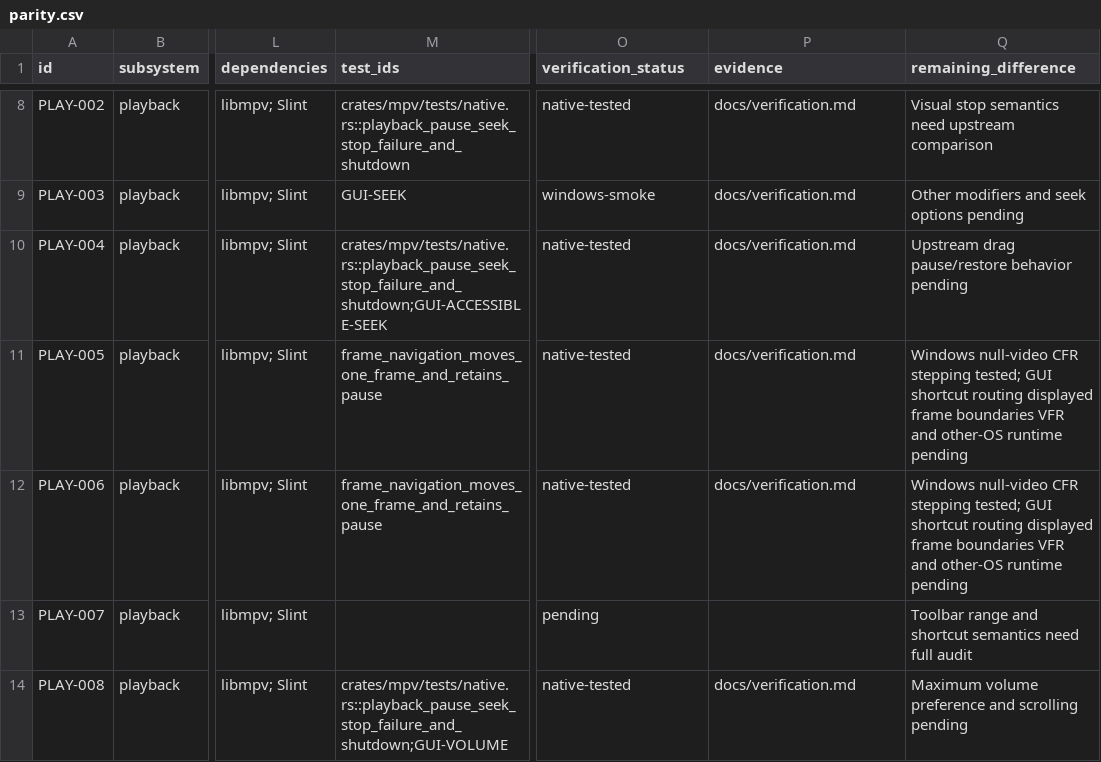
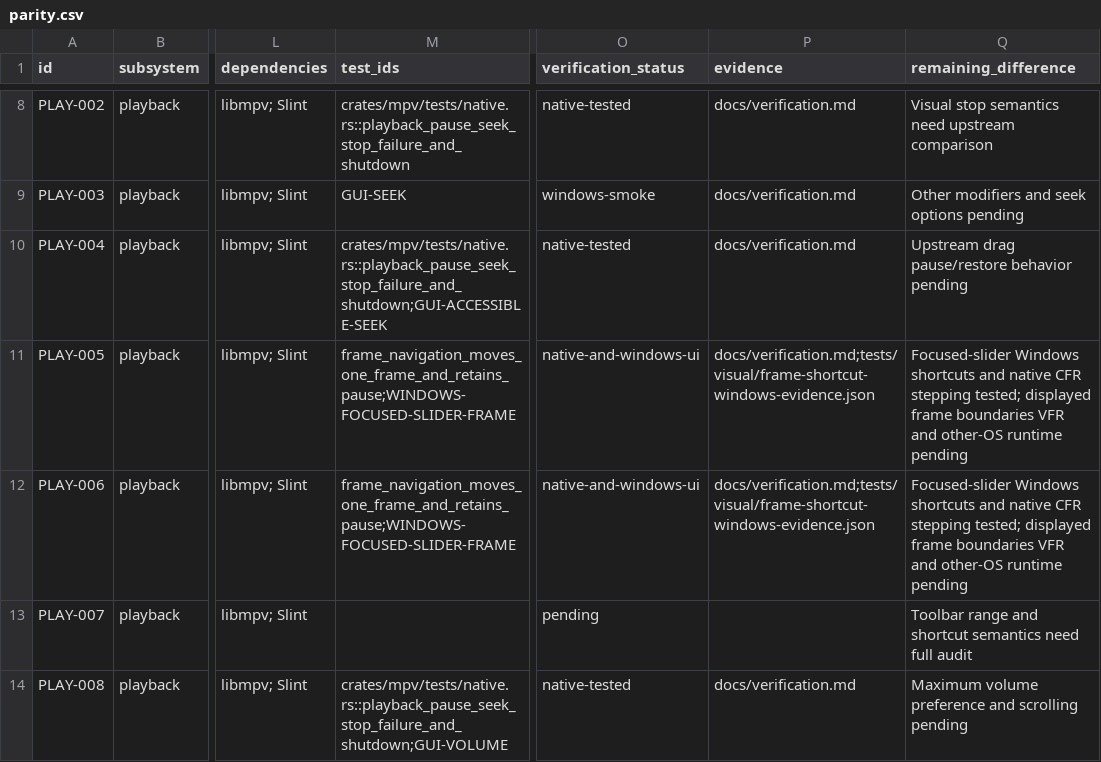
Before and after one commit to deminden/riina, a CSV file: docs/parity.csv, drawn as a sheet; only a part is shown, gaps mark what is left out; the diff names each change by its address in the sheet, - before the commit and + after, or states it on an @@ line.

Commit message:
Verify focused-slider frame shortcuts in Windows GUI

```diff
--- a/docs/parity.csv
+++ b/docs/parity.csv
-M11:M12 (test_ids): frame_navigation_moves_one_frame_and_retains_pause
+M11:M12 (test_ids): frame_navigation_moves_one_frame_and_retains_pause;WINDOWS-FOCUSED-SLIDER-FRAME
-O11:O12 (verification_status): native-tested
+O11:O12 (verification_status): native-and-windows-ui
-P11:P12 (evidence): docs/verification.md
+P11:P12 (evidence): docs/verification.md;tests/visual/frame-shortcut-windows-evidence.json
-Q11:Q12 (remaining_difference): Windows null-video CFR stepping tested; GUI shortcut routing displayed frame…
+Q11:Q12 (remaining_difference): Focused-slider Windows shortcuts and native CFR stepping tested; displayed frame…
```
Also changed, not shown: 3 other files.
